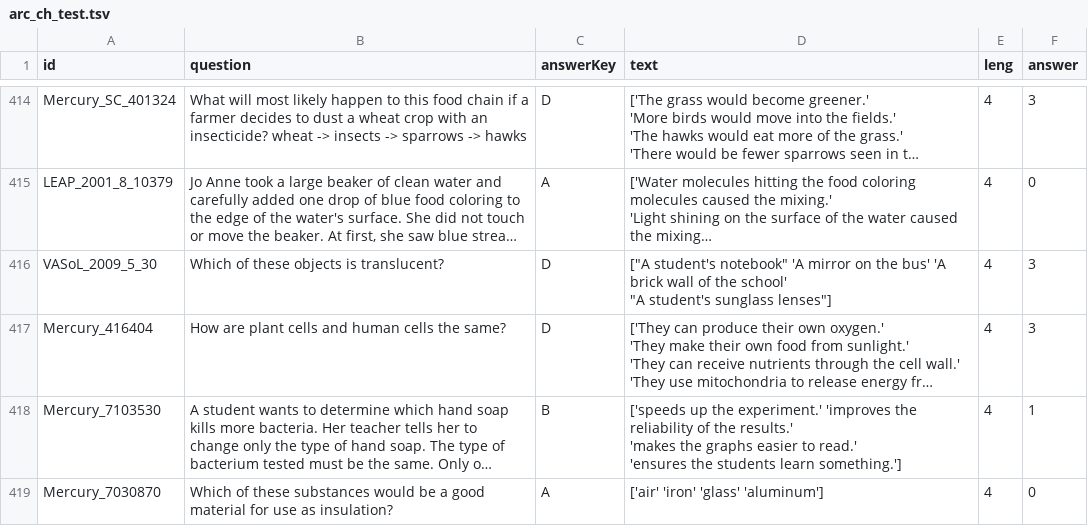
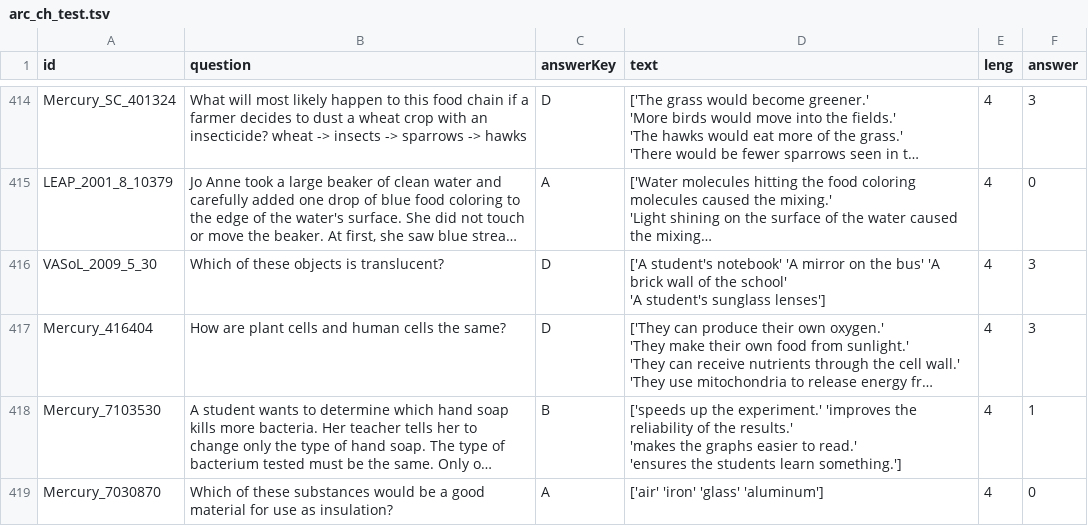
Before and after one commit to LabARSS/question-complextiy-estimation, a TSV file: data/arc_ch_test.tsv, drawn as a sheet; only a part is shown, gaps mark what is left out; long unchanged cells end in …; ↵ is a line break in a cell; the diff covers the shown part only; the diff names each change by its address in the sheet, - before the commit and + after, or states it on an @@ line.

```diff
--- a/data/arc_ch_test.tsv
+++ b/data/arc_ch_test.tsv
-D416 (text): ["A student's notebook" 'A mirror on the bus' 'A brick wall of the school' ↵ "A student's sunglass lenses"]
+D416 (text): ['A student's notebook' 'A mirror on the bus' 'A brick wall of the school' ↵ 'A student's sunglass lenses']
```
Also changed, not shown: 32 edited cells elsewhere in this file, data/arc_ch_validation.tsv, 4 other files.
